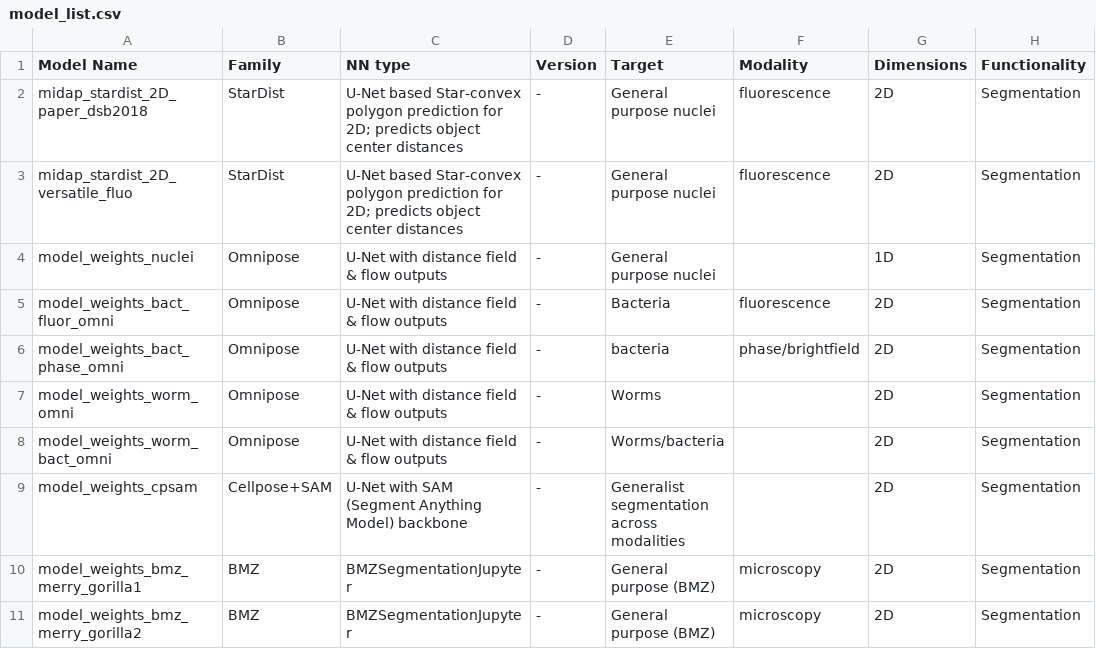
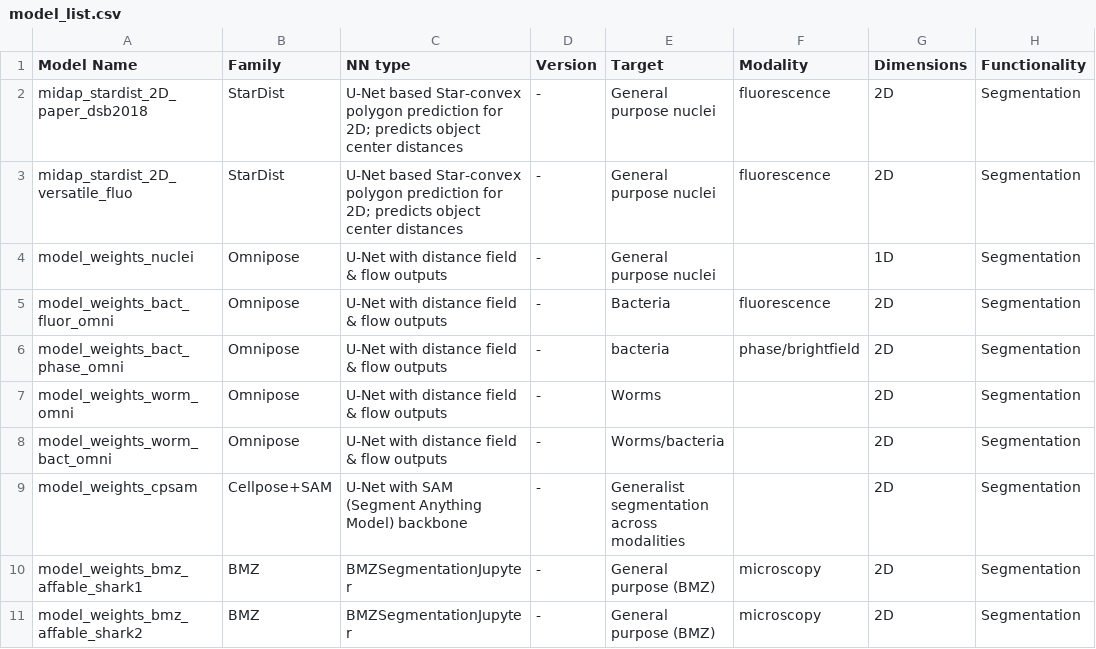
Before and after one commit to ScopeM/biscuit, a CSV file: model_list/model_list.csv, drawn as a sheet; only a part is shown; the diff names each change by its address in the sheet, - before the commit and + after, or states it on an @@ line.

Commit message:
Update model_list.csv with affable-shark model

```diff
--- a/model_list/model_list.csv
+++ b/model_list/model_list.csv
-A10 (Model Name): model_weights_bmz_merry_gorilla1
+A10 (Model Name): model_weights_bmz_affable_shark1
-A11 (Model Name): model_weights_bmz_merry_gorilla2
+A11 (Model Name): model_weights_bmz_affable_shark2
```
